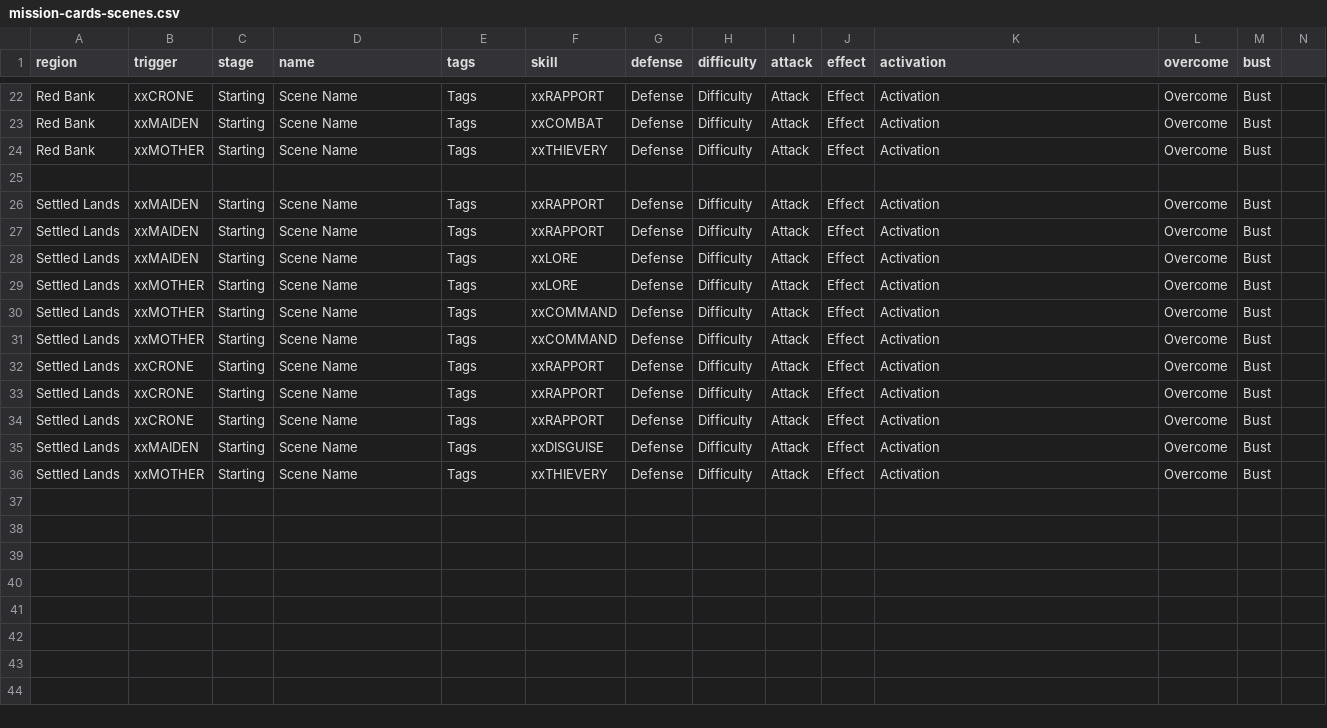
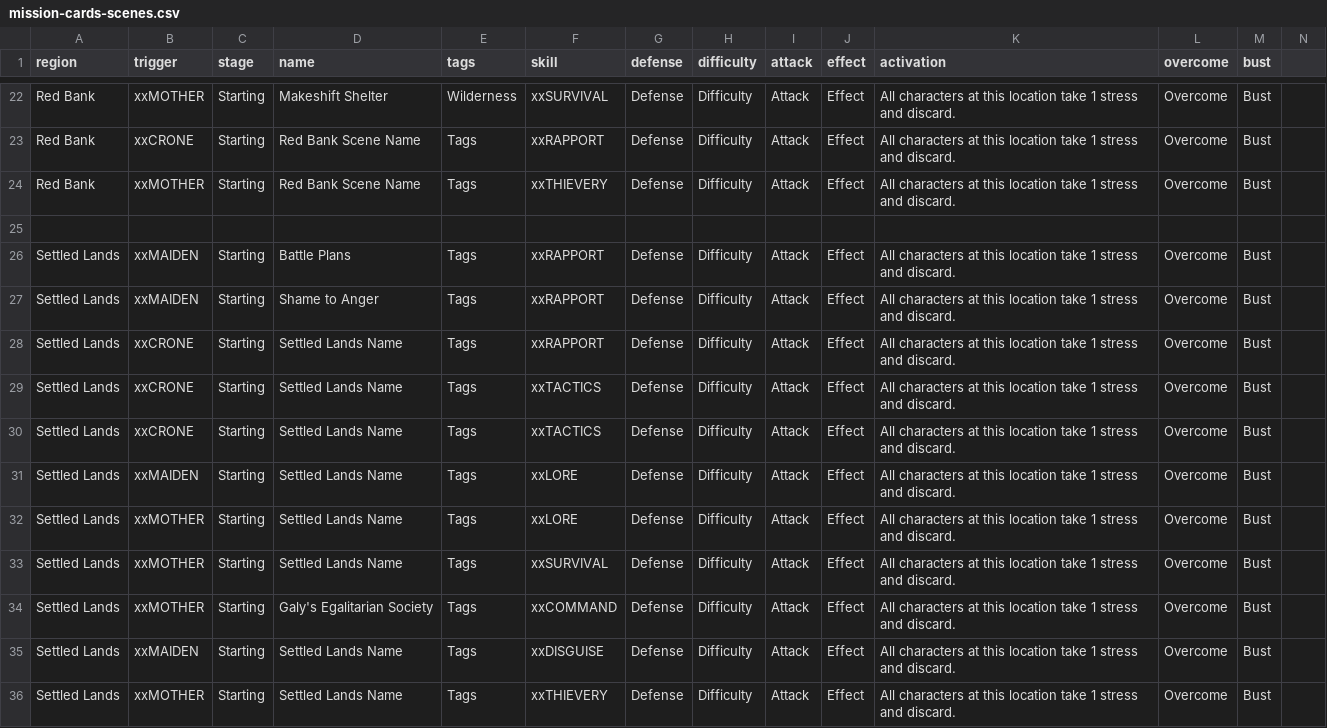
Before and after one commit to ziapeltagames/six-winters, a CSV file: csv/mission-cards-scenes.csv, drawn as a sheet; only a part is shown, gaps mark what is left out; the diff covers the shown part only.

Commit message:
working on scene cards

```diff
--- a/csv/mission-cards-scenes.csv
+++ b/csv/mission-cards-scenes.csv
@@ -22,15 +22,15 @@ region,trigger,stage,name,tags,skill,defense,difficulty,attack,effect,activation
-"Red Bank","xxCRONE","Starting","Scene Name","Tags","xxRAPPORT","Defense","Difficulty","Attack","Effect","Activation","Overcome","Bust"
-"Red Bank","xxMAIDEN","Starting","Scene Name","Tags","xxCOMBAT","Defense","Difficulty","Attack","Effect","Activation","Overcome","Bust"
-"Red Bank","xxMOTHER","Starting","Scene Name","Tags","xxTHIEVERY","Defense","Difficulty","Attack","Effect","Activation","Overcome","Bust"
+"Red Bank","xxMOTHER","Starting","Makeshift Shelter","Wilderness","xxSURVIVAL","Defense","Difficulty","Attack","Effect","All characters at this location take 1 stress and discard.","Overcome","Bust"
+"Red Bank","xxCRONE","Starting","Red Bank Scene Name","Tags","xxRAPPORT","Defense","Difficulty","Attack","Effect","All characters at this location take 1 stress and discard.","Overcome","Bust"
+"Red Bank","xxMOTHER","Starting","Red Bank Scene Name","Tags","xxTHIEVERY","Defense","Difficulty","Attack","Effect","All characters at this location take 1 stress and discard.","Overcome","Bust"
 
-"Settled Lands","xxMAIDEN","Starting","Scene Name","Tags","xxRAPPORT","Defense","Difficulty","Attack","Effect","Activation","Overcome","Bust"
-"Settled Lands","xxMAIDEN","Starting","Scene Name","Tags","xxRAPPORT","Defense","Difficulty","Attack","Effect","Activation","Overcome","Bust"
-"Settled Lands","xxMAIDEN","Starting","Scene Name","Tags","xxLORE","Defense","Difficulty","Attack","Effect","Activation","Overcome","Bust"
-"Settled Lands","xxMOTHER","Starting","Scene Name","Tags","xxLORE","Defense","Difficulty","Attack","Effect","Activation","Overcome","Bust"
-"Settled Lands","xxMOTHER","Starting","Scene Name","Tags","xxCOMMAND","Defense","Difficulty","Attack","Effect","Activation","Overcome","Bust"
-"Settled Lands","xxMOTHER","Starting","Scene Name","Tags","xxCOMMAND","Defense","Difficulty","Attack","Effect","Activation","Overcome","Bust"
-"Settled Lands","xxCRONE","Starting","Scene Name","Tags","xxRAPPORT","Defense","Difficulty","Attack","Effect","Activation","Overcome","Bust"
-"Settled Lands","xxCRONE","Starting","Scene Name","Tags","xxRAPPORT","Defense","Difficulty","Attack","Effect","Activation","Overcome","Bust"
-"Settled Lands","xxCRONE","Starting","Scene Name","Tags","xxRAPPORT","Defense","Difficulty","Attack","Effect","Activation","Overcome","Bust"
-"Settled Lands","xxMAIDEN","Starting","Scene Name","Tags","xxDISGUISE","Defense","Difficulty","Attack","Effect","Activation","Overcome","Bust"
-"Settled Lands","xxMOTHER","Starting","Scene Name","Tags","xxTHIEVERY","Defense","Difficulty","Attack","Effect","Activation","Overcome","Bust"
+"Settled Lands","xxMAIDEN","Starting","Battle Plans","Tags","xxRAPPORT","Defense","Difficulty","Attack","Effect","All characters at this location take 1 stress and discard.","Overcome","Bust"
+"Settled Lands","xxMAIDEN","Starting","Shame to Anger","Tags","xxRAPPORT","Defense","Difficulty","Attack","Effect","All characters at this location take 1 stress and discard.","Overcome","Bust"
+"Settled Lands","xxCRONE","Starting","Settled Lands Name","Tags","xxRAPPORT","Defense","Difficulty","Attack","Effect","All characters at this location take 1 stress and discard.","Overcome","Bust"
+"Settled Lands","xxCRONE","Starting","Settled Lands Name","Tags","xxTACTICS","Defense","Difficulty","Attack","Effect","All characters at this location take 1 stress and discard.","Overcome","Bust"
+"Settled Lands","xxCRONE","Starting","Settled Lands Name","Tags","xxTACTICS","Defense","Difficulty","Attack","Effect","All characters at this location take 1 stress and discard.","Overcome","Bust"
+"Settled Lands","xxMAIDEN","Starting","Settled Lands Name","Tags","xxLORE","Defense","Difficulty","Attack","Effect","All characters at this location take 1 stress and discard.","Overcome","Bust"
+"Settled Lands","xxMOTHER","Starting","Settled Lands Name","Tags","xxLORE","Defense","Difficulty","Attack","Effect","All characters at this location take 1 stress and discard.","Overcome","Bust"
+"Settled Lands","xxMOTHER","Starting","Settled Lands Name","Tags","xxSURVIVAL","Defense","Difficulty","Attack","Effect","All characters at this location take 1 stress and discard.","Overcome","Bust"
+"Settled Lands","xxMOTHER","Starting","Galy's Egalitarian Society","Tags","xxCOMMAND","Defense","Difficulty","Attack","Effect","All characters at this location take 1 stress and discard.","Overcome","Bust"
+"Settled Lands","xxMAIDEN","Starting","Settled Lands Name","Tags","xxDISGUISE","Defense","Difficulty","Attack","Effect","All characters at this location take 1 stress and discard.","Overcome","Bust"
+"Settled Lands","xxMOTHER","Starting","Settled Lands Name","Tags","xxTHIEVERY","Defense","Difficulty","Attack","Effect","All characters at this location take 1 stress and discard.","Overcome","Bust"
```
Also changed, not shown: 2 added rows, 2 removed rows and 60 edited cells elsewhere in this file, 4 other files.
